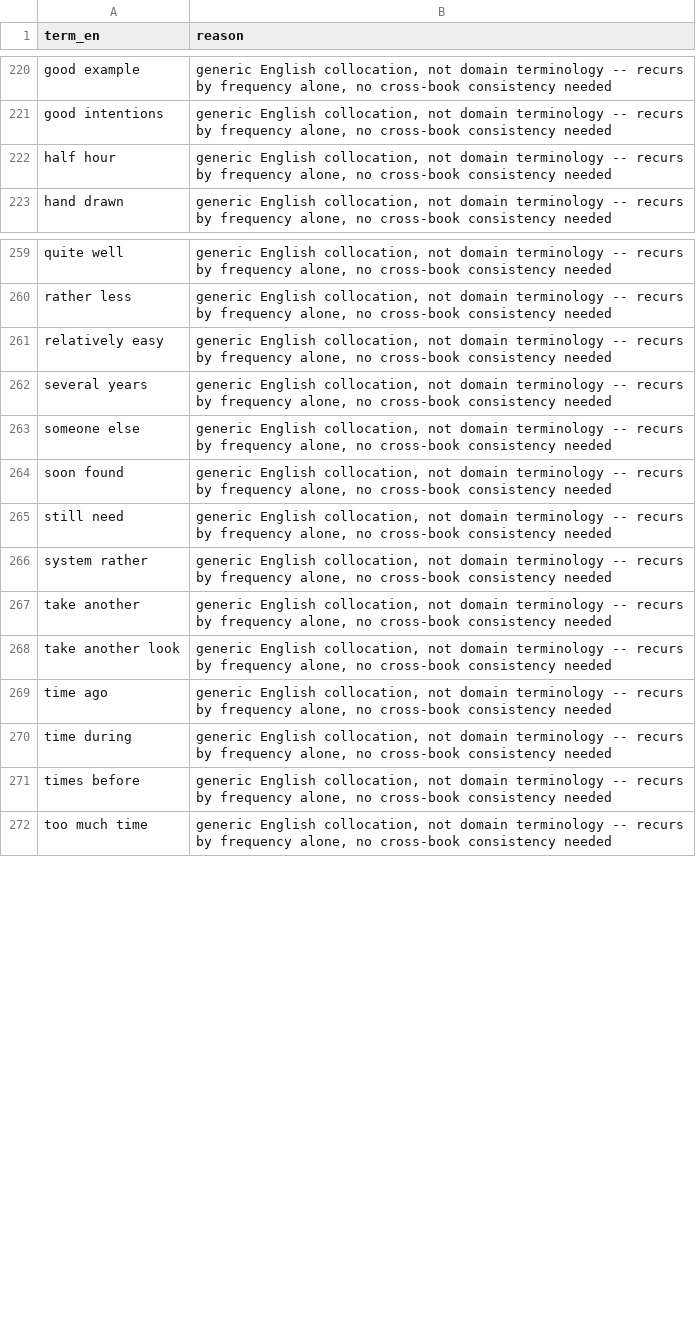
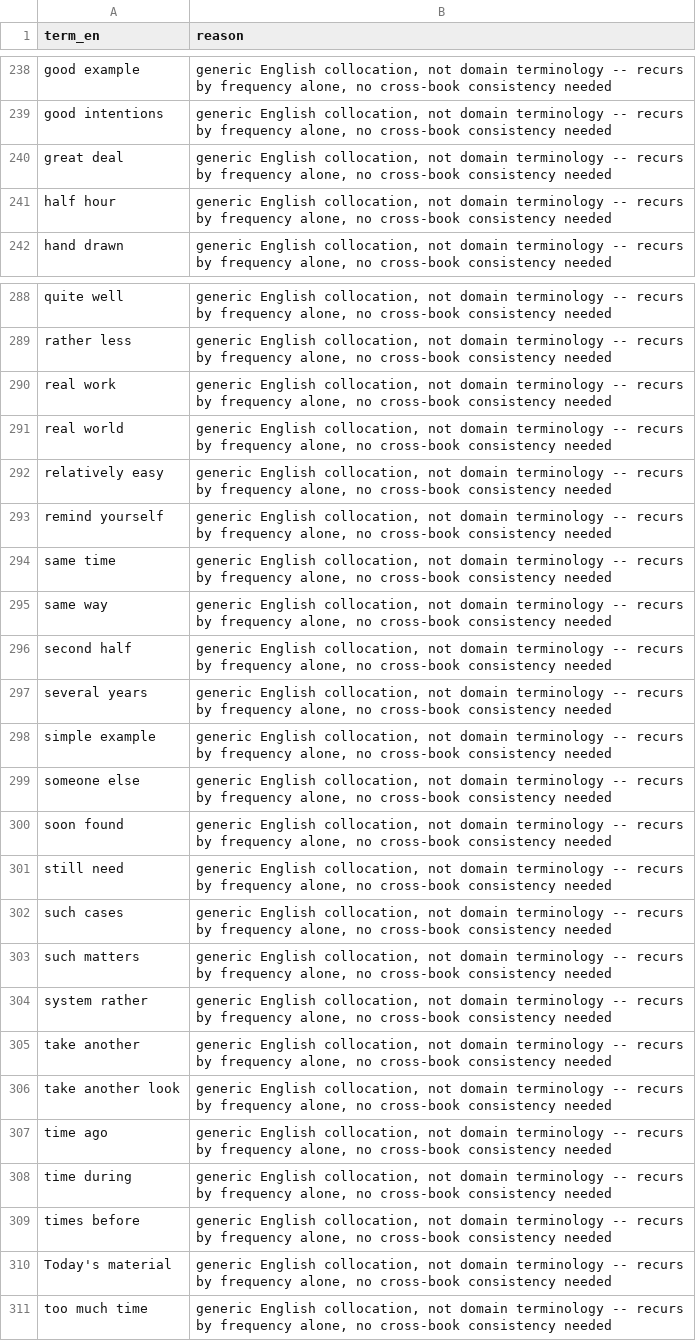
Before and after one commit to lddurbin/twelve_days_to_deming, a CSV file: glossary/discovery-exclusions.csv, drawn as a sheet; only a part is shown, gaps mark what is left out; the diff covers the shown part only.

```diff
--- a/glossary/discovery-exclusions.csv
+++ b/glossary/discovery-exclusions.csv
@@ -221,2 +239,3 @@ good example,"generic English collocation, not domain terminology -- recurs by f
 good intentions,"generic English collocation, not domain terminology -- recurs by frequency alone, no cross-book consistency needed"
+great deal,"generic English collocation, not domain terminology -- recurs by frequency alone, no cross-book consistency needed"
 half hour,"generic English collocation, not domain terminology -- recurs by frequency alone, no cross-book consistency needed"
@@ -260,4 +289,11 @@ quite well,"generic English collocation, not domain terminology -- recurs by fre
 rather less,"generic English collocation, not domain terminology -- recurs by frequency alone, no cross-book consistency needed"
+real work,"generic English collocation, not domain terminology -- recurs by frequency alone, no cross-book consistency needed"
+real world,"generic English collocation, not domain terminology -- recurs by frequency alone, no cross-book consistency needed"
 relatively easy,"generic English collocation, not domain terminology -- recurs by frequency alone, no cross-book consistency needed"
+remind yourself,"generic English collocation, not domain terminology -- recurs by frequency alone, no cross-book consistency needed"
+same time,"generic English collocation, not domain terminology -- recurs by frequency alone, no cross-book consistency needed"
+same way,"generic English collocation, not domain terminology -- recurs by frequency alone, no cross-book consistency needed"
+second half,"generic English collocation, not domain terminology -- recurs by frequency alone, no cross-book consistency needed"
 several years,"generic English collocation, not domain terminology -- recurs by frequency alone, no cross-book consistency needed"
+simple example,"generic English collocation, not domain terminology -- recurs by frequency alone, no cross-book consistency needed"
 someone else,"generic English collocation, not domain terminology -- recurs by frequency alone, no cross-book consistency needed"
@@ -265,2 +301,4 @@ soon found,"generic English collocation, not domain terminology -- recurs by fre
 still need,"generic English collocation, not domain terminology -- recurs by frequency alone, no cross-book consistency needed"
+such cases,"generic English collocation, not domain terminology -- recurs by frequency alone, no cross-book consistency needed"
+such matters,"generic English collocation, not domain terminology -- recurs by frequency alone, no cross-book consistency needed"
 system rather,"generic English collocation, not domain terminology -- recurs by frequency alone, no cross-book consistency needed"
@@ -271,2 +309,3 @@ time during,"generic English collocation, not domain terminology -- recurs by fr
 times before,"generic English collocation, not domain terminology -- recurs by frequency alone, no cross-book consistency needed"
+Today's material,"generic English collocation, not domain terminology -- recurs by frequency alone, no cross-book consistency needed"
 too much time,"generic English collocation, not domain terminology -- recurs by frequency alone, no cross-book consistency needed"
```
Also changed, not shown: 28 added rows elsewhere in this file, glossary/discovery-resolutions.csv, 2 other files.
